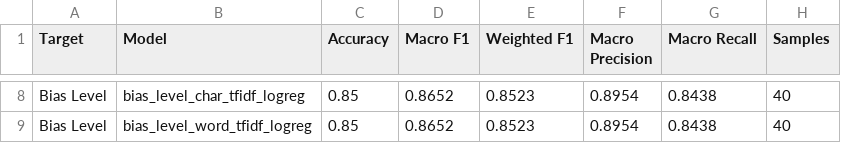
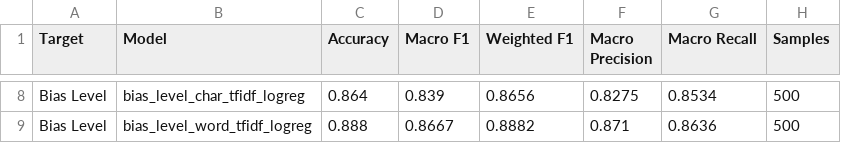
Before and after one commit to TharushaDenuwan/bias-system, a CSV file: apps/ml/reports/model_evaluation_summary.csv, drawn as a sheet; only a part is shown, gaps mark what is left out; the diff covers the shown part only; the diff names each change by its address in the sheet, - before the commit and + after, or states it on an @@ line.

Commit message:
trained more data in ml model

```diff
--- a/apps/ml/reports/model_evaluation_summary.csv
+++ b/apps/ml/reports/model_evaluation_summary.csv
-C8 (Accuracy): 0.85
+C8 (Accuracy): 0.864
-D8 (Macro F1): 0.8652
+D8 (Macro F1): 0.839
-E8 (Weighted F1): 0.8523
+E8 (Weighted F1): 0.8656
-F8 (Macro Precision): 0.8954
+F8 (Macro Precision): 0.8275
-G8 (Macro Recall): 0.8438
+G8 (Macro Recall): 0.8534
-H8:H9 (Samples): 40
+H8:H9 (Samples): 500
-C9 (Accuracy): 0.85
+C9 (Accuracy): 0.888
-D9 (Macro F1): 0.8652
+D9 (Macro F1): 0.8667
-E9 (Weighted F1): 0.8523
+E9 (Weighted F1): 0.8882
-F9 (Macro Precision): 0.8954
+F9 (Macro Precision): 0.871
-G9 (Macro Recall): 0.8438
+G9 (Macro Recall): 0.8636
```
Also changed, not shown: 36 edited cells elsewhere in this file, 21 other files.
